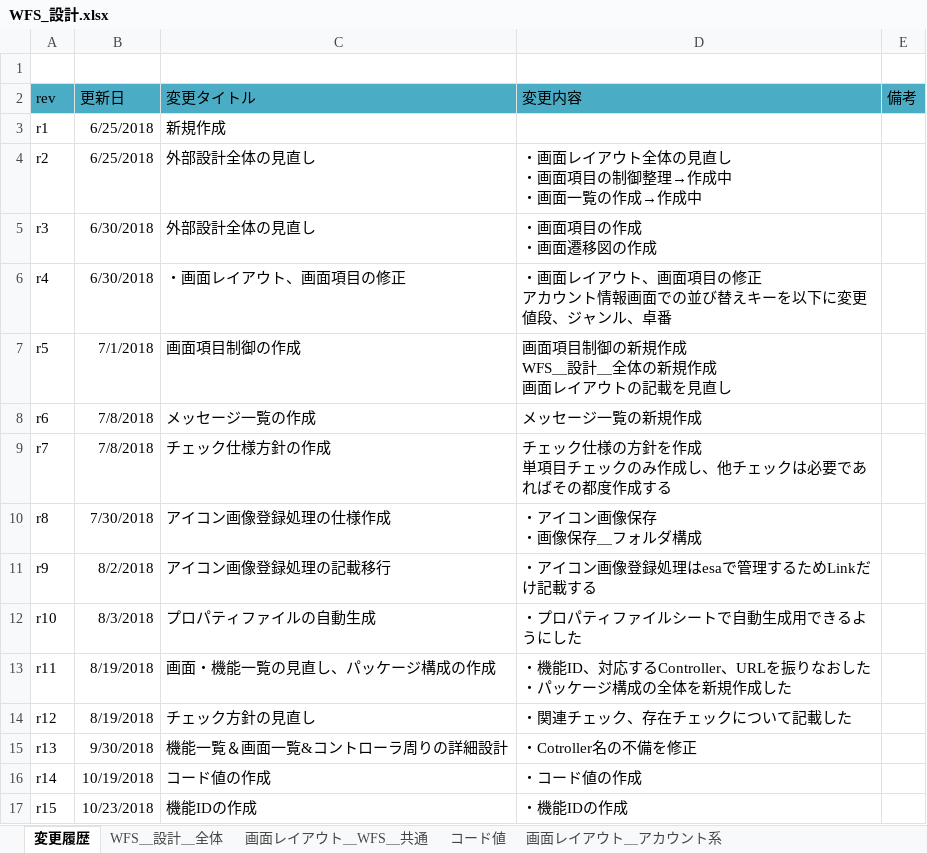
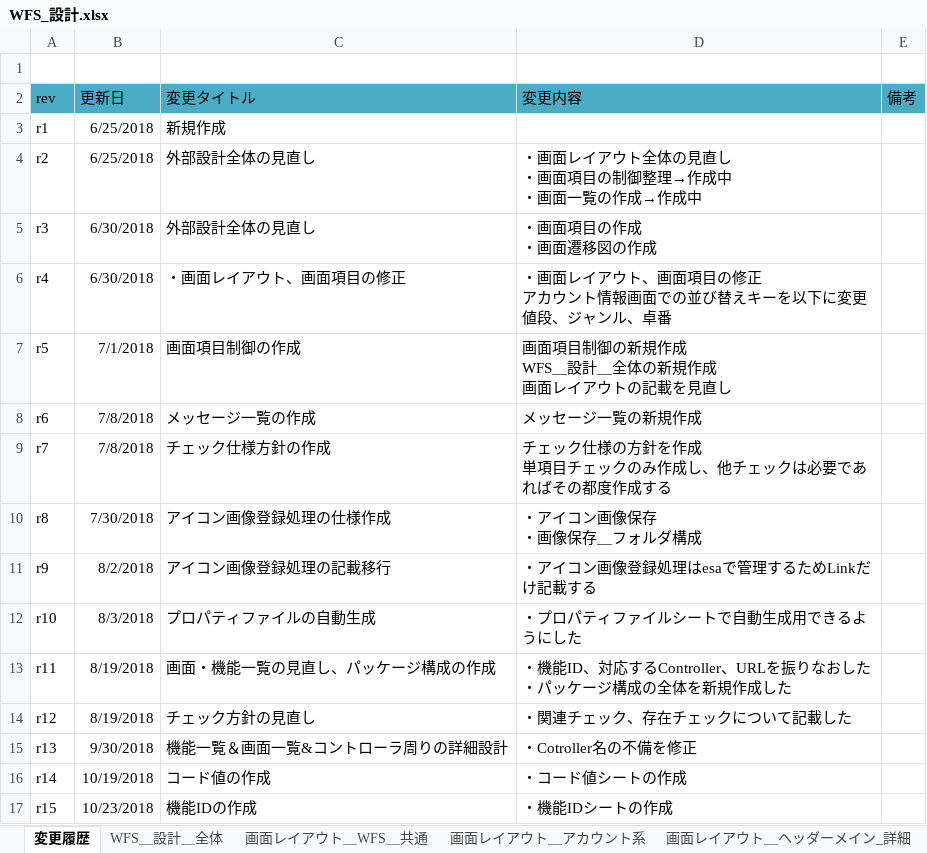
Before and after one commit to gitRock2016/WFS_Design, an Excel workbook: 01.設計/WFS_設計.xlsx, sheet 変更履歴, drawn as a sheet; values as stored, in another font and other column widths than the file's, no borders; the diff names each change by its address in the sheet, - before the commit and + after, or states it on an @@ line.

```diff
--- a/01.設計/WFS_設計.xlsx (sheet 変更履歴)
+++ b/01.設計/WFS_設計.xlsx (sheet 変更履歴)
-D16 (変更内容): ・コード値の作成
+D16 (変更内容): ・コード値シートの作成
-D17 (変更内容): ・機能IDの作成
+D17 (変更内容): ・機能IDシートの作成
```
Also changed, not shown: sheet 画面レイアウト＿ヘッダーメイン_詳細, sheet 機能一覧＆画面一覧&コントローラ周りの詳細設計, other sheet tabs, charts or pictures.
